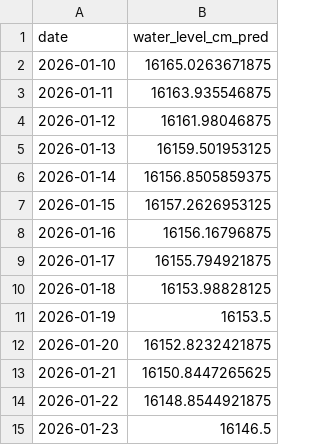
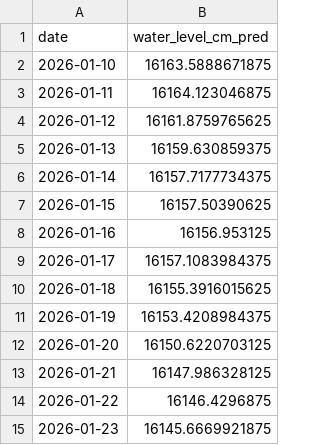
Before and after one commit to shvaikop/scalable_ml_project, a CSV file: artifacts/predictions/predictions_byrviksbanken_1906.csv, drawn as a sheet.

```diff
--- a/artifacts/predictions/predictions_byrviksbanken_1906.csv
+++ b/artifacts/predictions/predictions_byrviksbanken_1906.csv
@@ -1,15 +1,15 @@
 date,water_level_cm_pred
-2026-01-10,16165.0263671875
-2026-01-11,16163.935546875
-2026-01-12,16161.98046875
-2026-01-13,16159.501953125
-2026-01-14,16156.8505859375
-2026-01-15,16157.2626953125
-2026-01-16,16156.16796875
-2026-01-17,16155.794921875
-2026-01-18,16153.98828125
-2026-01-19,16153.5
-2026-01-20,16152.8232421875
-2026-01-21,16150.8447265625
-2026-01-22,16148.8544921875
-2026-01-23,16146.5
+2026-01-10,16163.5888671875
+2026-01-11,16164.123046875
+2026-01-12,16161.8759765625
+2026-01-13,16159.630859375
+2026-01-14,16157.7177734375
+2026-01-15,16157.50390625
+2026-01-16,16156.953125
+2026-01-17,16157.1083984375
+2026-01-18,16155.3916015625
+2026-01-19,16153.4208984375
+2026-01-20,16150.6220703125
+2026-01-21,16147.986328125
+2026-01-22,16146.4296875
+2026-01-23,16145.6669921875
```
Also changed, not shown: artifacts/predictions/predictions_fageludden_2455.csv, artifacts/predictions/predictions_hjalmaren_w_20380.csv, 6 other files.
